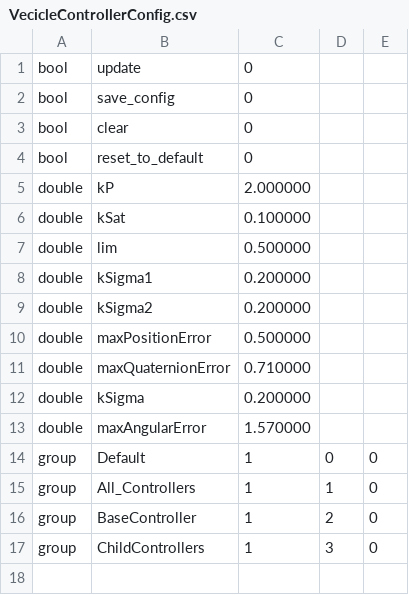
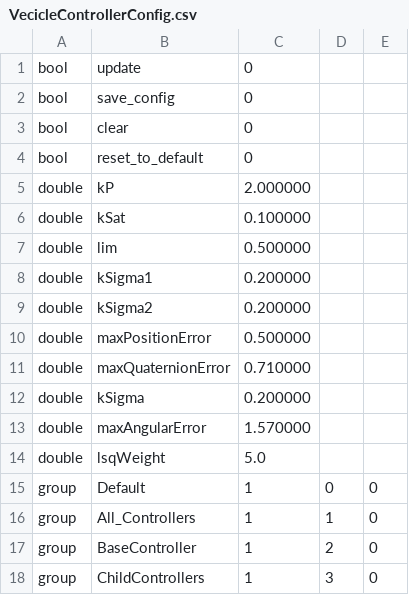
Before and after one commit to RHochdahl/hippo_chain, a CSV file: cfg/VecicleControllerConfig.csv, drawn as a sheet; the diff names each change by its address in the sheet, - before the commit and + after, or states it on an @@ line.

```diff
--- a/cfg/VecicleControllerConfig.csv
+++ b/cfg/VecicleControllerConfig.csv
+row 14: double | lsqWeight | 5.0
```
Also changed, not shown: 2 other files.
